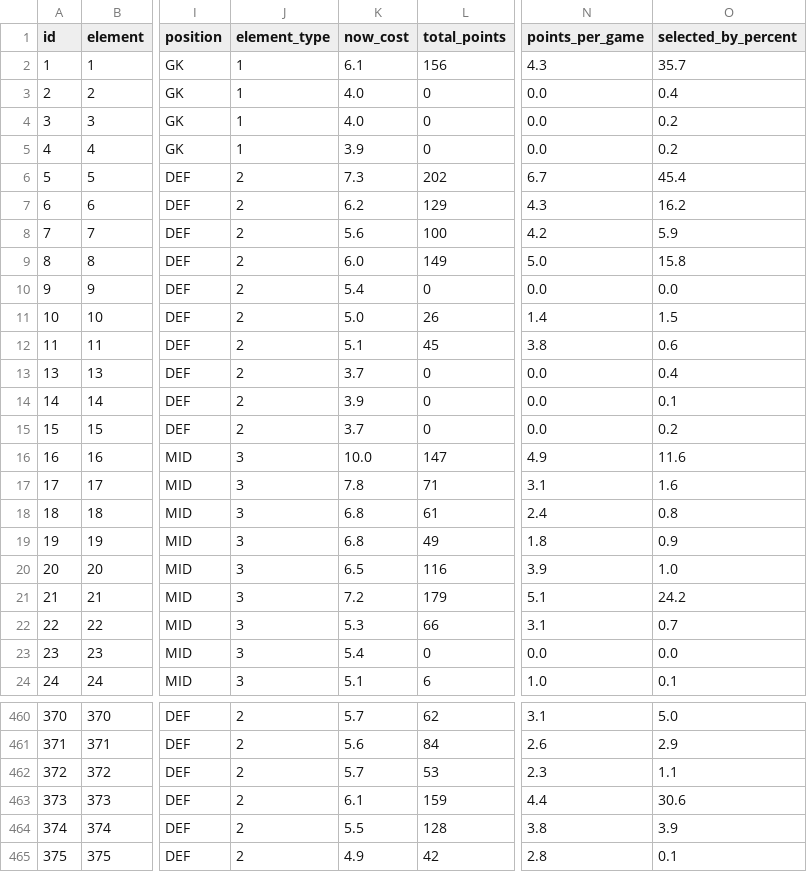
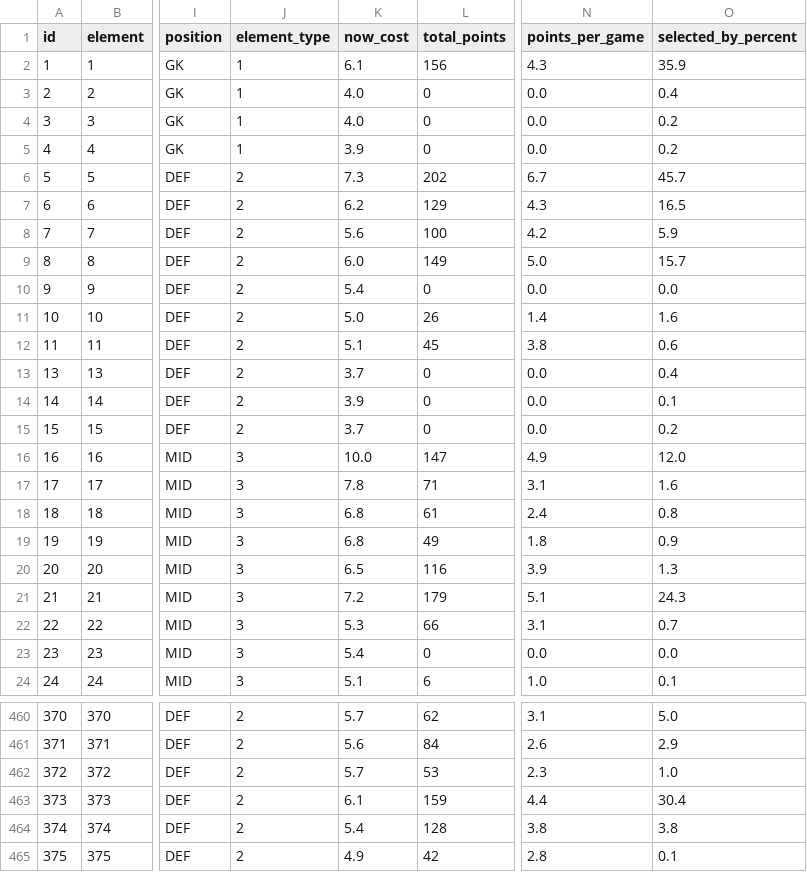
Before and after one commit to OmarN-Mukhtar/FantasyManager, a CSV file: data/players.csv, drawn as a sheet; only a part is shown, gaps mark what is left out; the diff covers the shown part only; the diff names each change by its address in the sheet, - before the commit and + after, or states it on an @@ line.

```diff
--- a/data/players.csv
+++ b/data/players.csv
-O2 (selected_by_percent): 35.7
+O2 (selected_by_percent): 35.9
-O6 (selected_by_percent): 45.4
+O6 (selected_by_percent): 45.7
-O7 (selected_by_percent): 16.2
+O7 (selected_by_percent): 16.5
-O9 (selected_by_percent): 15.8
+O9 (selected_by_percent): 15.7
-O11 (selected_by_percent): 1.5
+O11 (selected_by_percent): 1.6
-O16 (selected_by_percent): 11.6
+O16 (selected_by_percent): 12.0
-O20 (selected_by_percent): 1.0
+O20 (selected_by_percent): 1.3
-O21 (selected_by_percent): 24.2
+O21 (selected_by_percent): 24.3
-O462 (selected_by_percent): 1.1
+O462 (selected_by_percent): 1.0
-O463 (selected_by_percent): 30.6
+O463 (selected_by_percent): 30.4
-K464 (now_cost): 5.5
+K464 (now_cost): 5.4
-O464 (selected_by_percent): 3.9
+O464 (selected_by_percent): 3.8
```
Also changed, not shown: 66 edited cells elsewhere in this file, data/predictions.csv, data/sentiment_analysis.csv, 4 other files.
